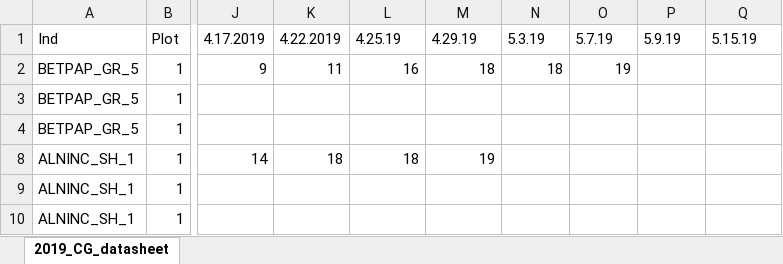
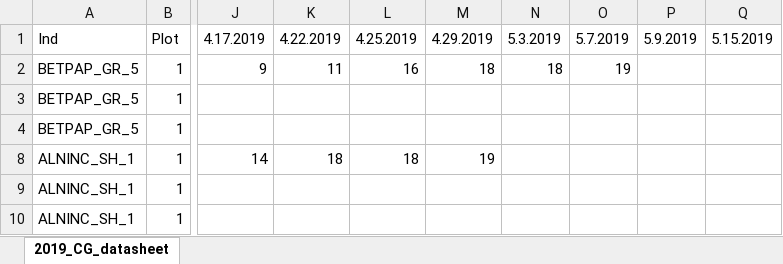
Before and after one commit to lizzieinvancouver/wildhellgarden, an Excel workbook: analyses/2019_data/2019_CG_datasheet.xlsx, sheet 2019_CG_datasheet, drawn as a sheet; only a part is shown, gaps mark what is left out; values as stored, in another font and other column widths than the file's, no borders; the diff names each change by its address in the sheet, - before the commit and + after, or states it on an @@ line.

Commit message:
updates to datasheet

```diff
--- a/analyses/2019_data/2019_CG_datasheet.xlsx (sheet 2019_CG_datasheet)
+++ b/analyses/2019_data/2019_CG_datasheet.xlsx (sheet 2019_CG_datasheet)
-L1: 4.25.19
+L1: 4.25.2019
-M1: 4.29.19
+M1: 4.29.2019
-N1: 5.3.19
+N1: 5.3.2019
-O1: 5.7.19
+O1: 5.7.2019
-P1: 5.9.19
+P1: 5.9.2019
-Q1: 5.15.19
+Q1: 5.15.2019
```
Also changed, not shown: 2 other files.
